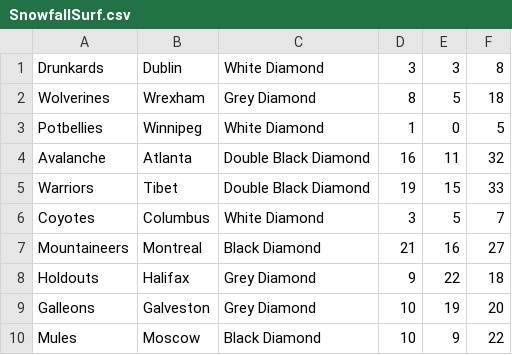
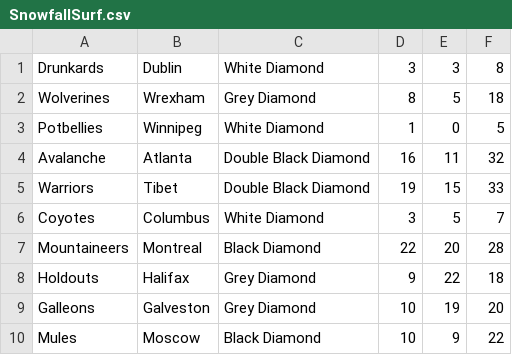
Before and after one commit to ScrambledPickledEggs/OOP_PJ, a CSV file: data/SnowfallSurf.csv, drawn as a sheet.

```diff
--- a/data/SnowfallSurf.csv
+++ b/data/SnowfallSurf.csv
@@ -6,3 +6,3 @@ Warriors,Tibet,Double Black Diamond,19,15,33
 Coyotes,Columbus,White Diamond,3,5,7
-Mountaineers,Montreal,Black Diamond,21,16,27
+Mountaineers,Montreal,Black Diamond,22,20,28
 Holdouts,Halifax,Grey Diamond,9,22,18
```
Also changed, not shown: 1 other file.
